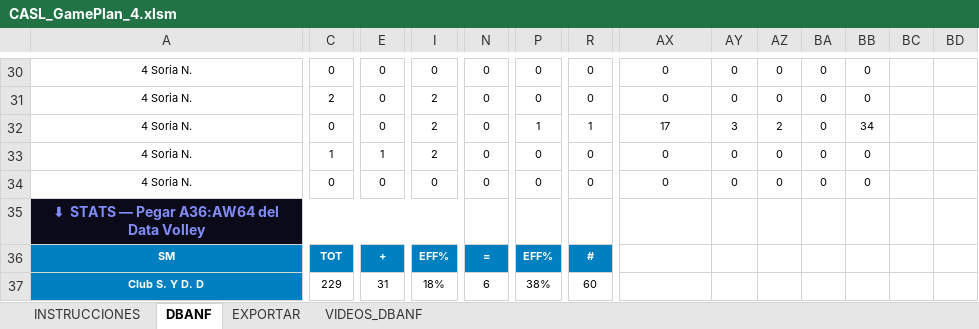
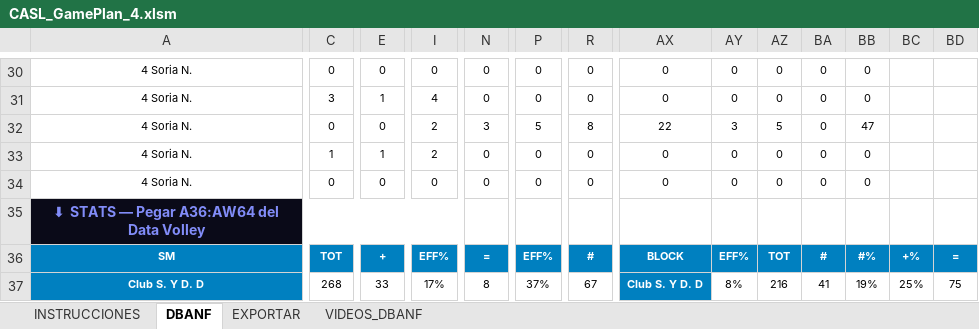
Before and after one commit to ignacioverdi/Voley-Stats, an Excel workbook: CASL_GamePlan_4.xlsm, sheet DBANF, drawn as a sheet; only a part is shown, gaps mark what is left out; values as stored, in another font and other column widths than the file's, no borders; charts and pictures not drawn; the diff covers the shown part only; the diff names each change by its address in the sheet, - before the commit and + after, or states it on an @@ line.

```diff
--- a/CASL_GamePlan_4.xlsm (sheet DBANF)
+++ b/CASL_GamePlan_4.xlsm (sheet DBANF)
-C31: 2
+C31: 3
-E31: 0
+E31: 1
-I31: 2
+I31: 4
-N32: 0
+N32: 3
-P32: 1
+P32: 5
-R32: 1
+R32: 8
-AX32: 17
+AX32: 22
-AZ32: 2
+AZ32: 5
-BB32: 34
+BB32: 47
-AX36: (empty)
+AX36: BLOCK
-AX36:BD36 fill: none
+AX36:BD36 fill: #0080C0
-AY36: (empty)
+AY36: EFF%
-AZ36: (empty)
+AZ36: TOT
-BA36: (empty)
+BA36: #
-BB36: (empty)
+BB36: #%
-BC36: (empty)
+BC36: +%
-BD36: (empty)
+BD36: =
-C37: 229
+C37: 268
-E37: 31
+E37: 33
-I37: 18%
+I37: 17%
-N37: 6
+N37: 8
-P37: 38%
+P37: 37%
-R37: 60
+R37: 67
-AX37: (empty)
+AX37: Club S. Y D. D
-AX37 fill: none
+AX37 fill: #0080C0
-AY37: (empty)
+AY37: 8%
-AZ37: (empty)
+AZ37: 216
-BA37: (empty)
+BA37: 41
-BB37: (empty)
+BB37: 19%
-BC37: (empty)
+BC37: 25%
-BD37: (empty)
+BD37: 75
```
Also changed, not shown: 1 added row, 1 removed row, 502 edited cells and cell formats elsewhere in this sheet, sheet VIDEOS_DBANF, sheet EXPORTAR, 2 other files.
